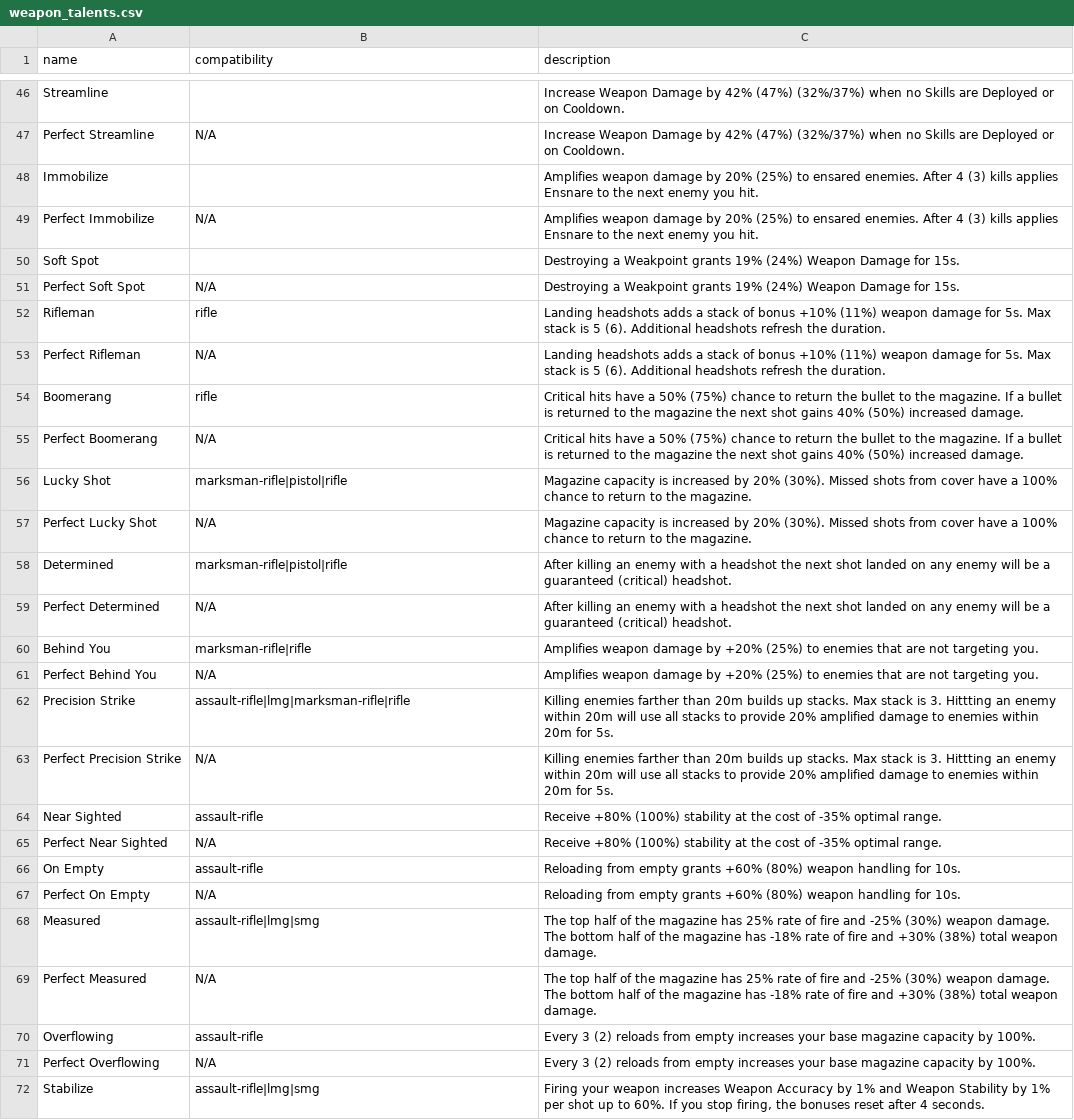
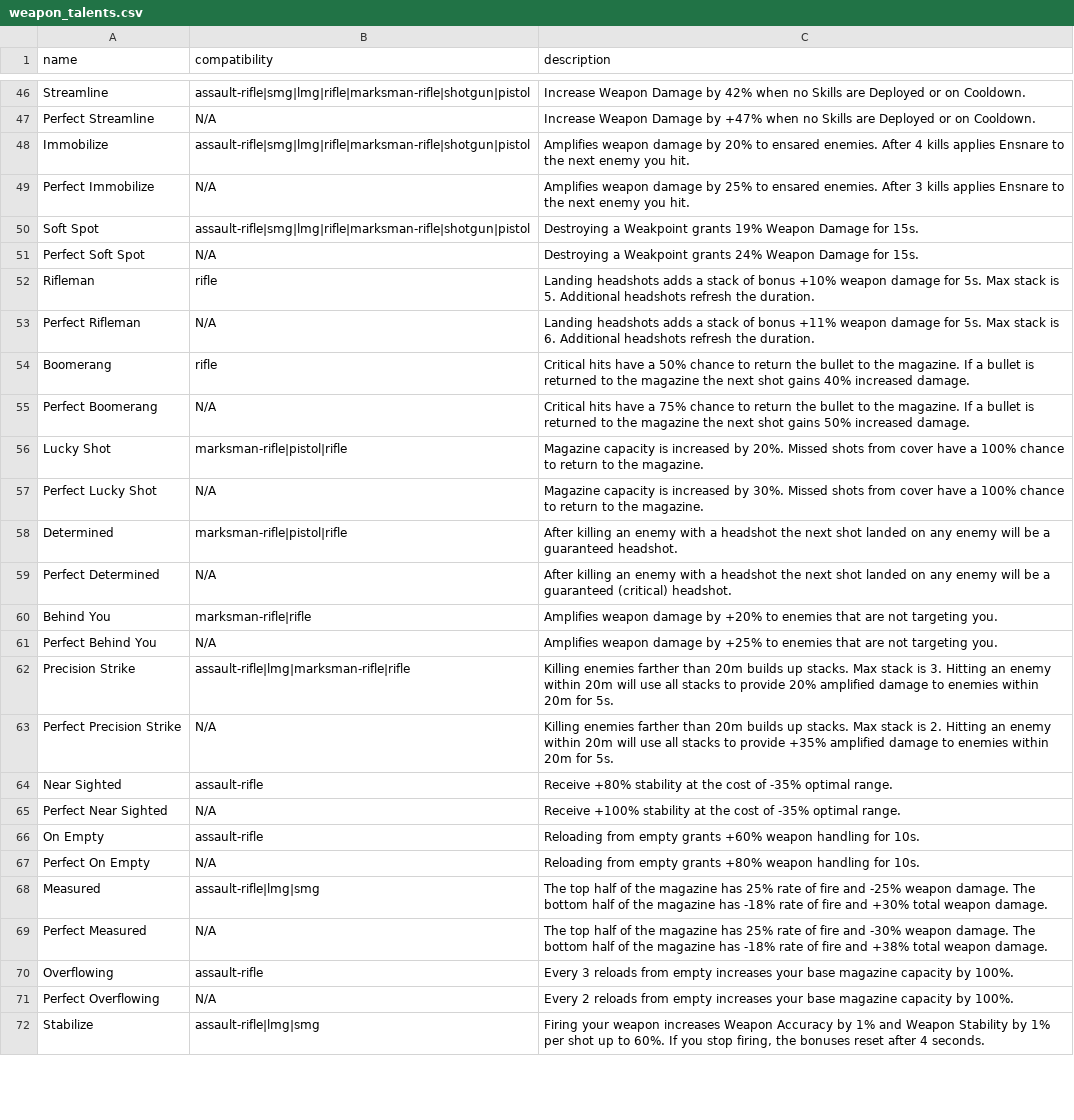
Before and after one commit to div2hub/data, a CSV file: weapon_talents.csv, drawn as a sheet; only a part is shown, gaps mark what is left out; the diff covers the shown part only; the diff names each change by its address in the sheet, - before the commit and + after, or states it on an @@ line.

Commit message:
Clean up descriptions

```diff
--- a/weapon_talents.csv
+++ b/weapon_talents.csv
-B46 (compatibility): (empty)
+B46 (compatibility): assault-rifle|smg|lmg|rifle|marksman-rifle|shotgun|pistol
-C46 (description): …by 42% (47%) (32%/37%) when no…
+C46 (description): …by 42% when no…
-C47 (description): …Damage by 42% (47%) (32%/37%) when no…
+C47 (description): …Damage by +47% when no…
-B48 (compatibility): (empty)
+B48 (compatibility): assault-rifle|smg|lmg|rifle|marksman-rifle|shotgun|pistol
-C48 (description): …by 20% (25%) to ensared enemies. After 4 (3) kills applies…
+C48 (description): …by 20% to ensared enemies. After 4 kills applies…
-C49 (description): …damage by 20% (25%) to ensared enemies. After 4 (3) kills applies…
+C49 (description): …damage by 25% to ensared enemies. After 3 kills applies…
-B50 (compatibility): (empty)
+B50 (compatibility): assault-rifle|smg|lmg|rifle|marksman-rifle|shotgun|pistol
-C50 (description): …grants 19% (24%) Weapon Damage…
+C50 (description): …grants 19% Weapon Damage…
-C51 (description): …Weakpoint grants 19% (24%) Weapon Damage…
+C51 (description): …Weakpoint grants 24% Weapon Damage…
-C52 (description): …bonus +10% (11%) weapon damage for 5s. Max stack is 5 (6). Additional headshots…
+C52 (description): …bonus +10% weapon damage for 5s. Max stack is 5. Additional headshots…
-C53 (description): …of bonus +10% (11%) weapon damage for 5s. Max stack is 5 (6). Additional headshots…
+C53 (description): …of bonus +11% weapon damage for 5s. Max stack is 6. Additional headshots…
-C54 (description): …a 50% (75%) chance to return the bullet to the magazine. If a bullet is returned to the magazine the next shot gains 40% (50%) increased damage.
+C54 (description): …a 50% chance to return the bullet to the magazine. If a bullet is returned to the magazine the next shot gains 40% increased damage.
-C55 (description): …have a 50% (75%) chance to return the bullet to the magazine. If a bullet is returned to the magazine the next shot gains 40% (50%) increased damage.
+C55 (description): …have a 75% chance to return the bullet to the magazine. If a bullet is returned to the magazine the next shot gains 50% increased damage.
-C56 (description): …increased by 20% (30%). Missed shots…
+C56 (description): …increased by 20%. Missed shots…
-C57 (description): …increased by 20% (30%). Missed shots…
+C57 (description): …increased by 30%. Missed shots…
-C58 (description): …a guaranteed (critical) headshot.
+C58 (description): …a guaranteed headshot.
-C60 (description): …by +20% (25%) to enemies…
+C60 (description): …by +20% to enemies…
-C61 (description): …damage by +20% (25%) to enemies…
+C61 (description): …damage by +25% to enemies…
-C62 (description): …is 3. Hittting an enemy…
+C62 (description): …is 3. Hitting an enemy…
-C63 (description): …stack is 3. Hittting an enemy within 20m will use all stacks to provide 20% amplified damage…
+C63 (description): …stack is 2. Hitting an enemy within 20m will use all stacks to provide +35% amplified damage…
-C64 (description): Receive +80% (100%) stability at…
+C64 (description): Receive +80% stability at…
-C65 (description): Receive +80% (100%) stability at…
+C65 (description): Receive +100% stability at…
-C66 (description): …grants +60% (80%) weapon handling…
+C66 (description): …grants +60% weapon handling…
-C67 (description): …empty grants +60% (80%) weapon handling…
+C67 (description): …empty grants +80% weapon handling…
-C68 (description): …and -25% (30%) weapon damage. The bottom half of the magazine has -18% rate of fire and +30% (38%) total weapon…
+C68 (description): …and -25% weapon damage. The bottom half of the magazine has -18% rate of fire and +30% total weapon…
-C69 (description): …fire and -25% (30%) weapon damage. The bottom half of the magazine has -18% rate of fire and +30% (38%) total weapon…
+C69 (description): …fire and -30% weapon damage. The bottom half of the magazine has -18% rate of fire and +38% total weapon…
-C70 (description): Every 3 (2) reloads from…
+C70 (description): Every 3 reloads from…
-C71 (description): Every 3 (2) reloads from…
+C71 (description): Every 2 reloads from…
```
Also changed, not shown: 4 removed rows and 98 edited cells elsewhere in this file.
